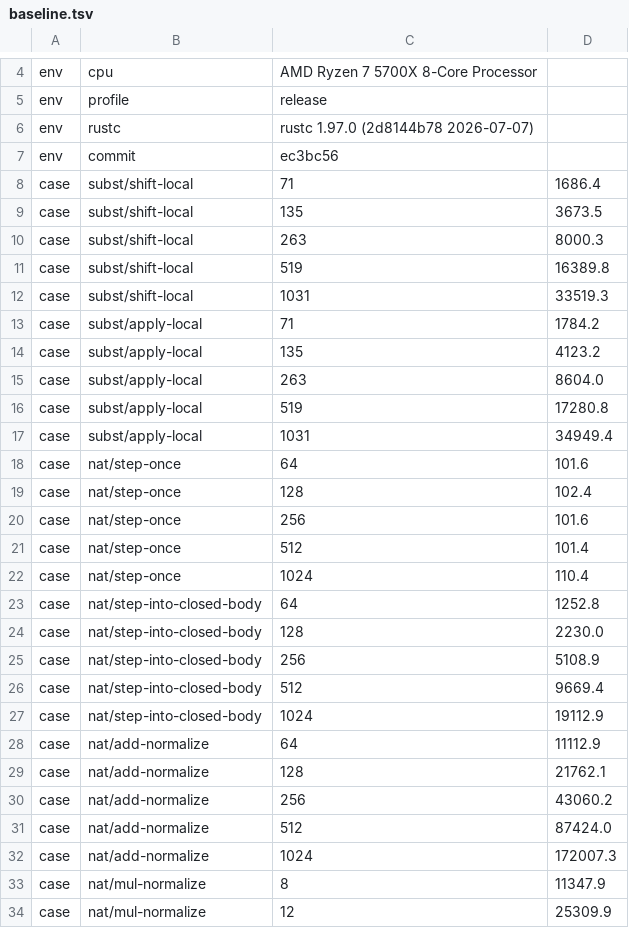
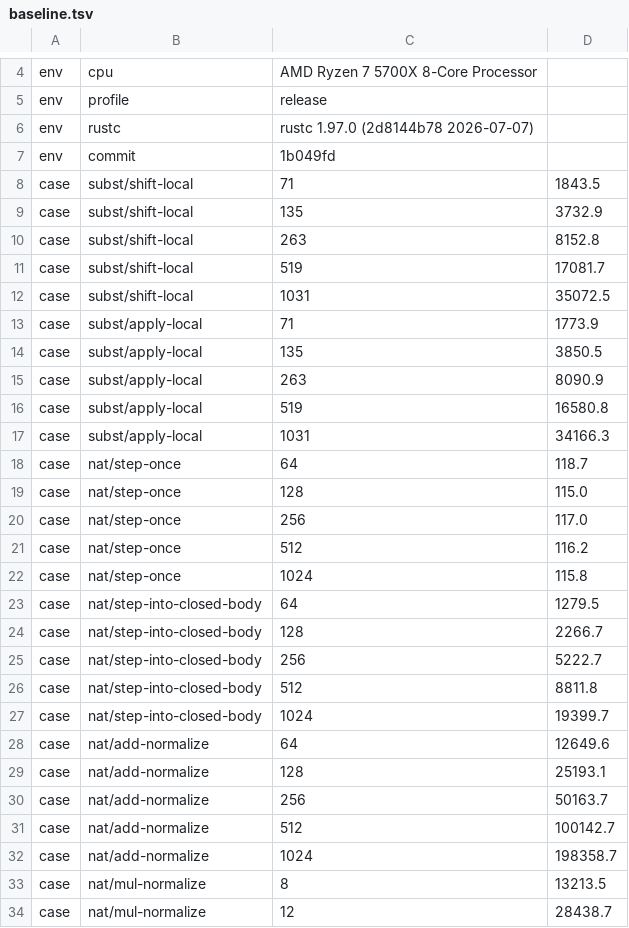
Before and after one commit to MinusGix/heather, a TSV file: crates/kernel/benches/baseline.tsv, drawn as a sheet; only a part is shown, gaps mark what is left out; the diff covers the shown part only.

```diff
--- a/crates/kernel/benches/baseline.tsv
+++ b/crates/kernel/benches/baseline.tsv
@@ -6,29 +6,29 @@ env	profile	release
 env	rustc	rustc 1.97.0 (2d8144b78 2026-07-07)
-env	commit	ec3bc56
-case	subst/shift-local	71	1686.4
-case	subst/shift-local	135	3673.5
-case	subst/shift-local	263	8000.3
-case	subst/shift-local	519	16389.8
-case	subst/shift-local	1031	33519.3
-case	subst/apply-local	71	1784.2
-case	subst/apply-local	135	4123.2
-case	subst/apply-local	263	8604.0
-case	subst/apply-local	519	17280.8
-case	subst/apply-local	1031	34949.4
-case	nat/step-once	64	101.6
-case	nat/step-once	128	102.4
-case	nat/step-once	256	101.6
-case	nat/step-once	512	101.4
-case	nat/step-once	1024	110.4
-case	nat/step-into-closed-body	64	1252.8
-case	nat/step-into-closed-body	128	2230.0
-case	nat/step-into-closed-body	256	5108.9
-case	nat/step-into-closed-body	512	9669.4
-case	nat/step-into-closed-body	1024	19112.9
-case	nat/add-normalize	64	11112.9
-case	nat/add-normalize	128	21762.1
-case	nat/add-normalize	256	43060.2
-case	nat/add-normalize	512	87424.0
-case	nat/add-normalize	1024	172007.3
-case	nat/mul-normalize	8	11347.9
-case	nat/mul-normalize	12	25309.9
+env	commit	1b049fd
+case	subst/shift-local	71	1843.5
+case	subst/shift-local	135	3732.9
+case	subst/shift-local	263	8152.8
+case	subst/shift-local	519	17081.7
+case	subst/shift-local	1031	35072.5
+case	subst/apply-local	71	1773.9
+case	subst/apply-local	135	3850.5
+case	subst/apply-local	263	8090.9
+case	subst/apply-local	519	16580.8
+case	subst/apply-local	1031	34166.3
+case	nat/step-once	64	118.7
+case	nat/step-once	128	115.0
+case	nat/step-once	256	117.0
+case	nat/step-once	512	116.2
+case	nat/step-once	1024	115.8
+case	nat/step-into-closed-body	64	1279.5
+case	nat/step-into-closed-body	128	2266.7
+case	nat/step-into-closed-body	256	5222.7
+case	nat/step-into-closed-body	512	8811.8
+case	nat/step-into-closed-body	1024	19399.7
+case	nat/add-normalize	64	12649.6
+case	nat/add-normalize	128	25193.1
+case	nat/add-normalize	256	50163.7
+case	nat/add-normalize	512	100142.7
+case	nat/add-normalize	1024	198358.7
+case	nat/mul-normalize	8	13213.5
+case	nat/mul-normalize	12	28438.7
```
Also changed, not shown: 52 edited cells elsewhere in this file, 18 other files.
